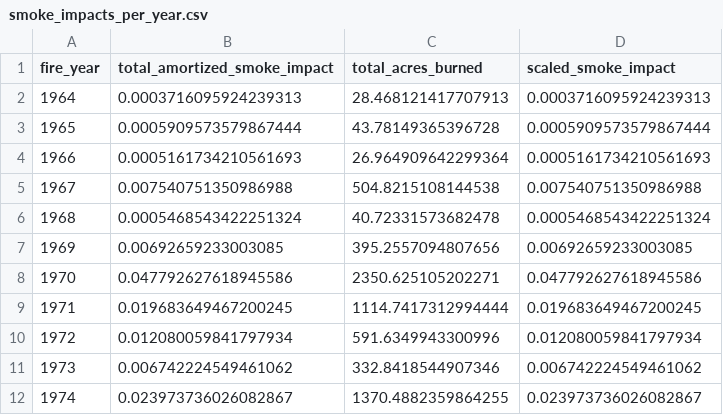
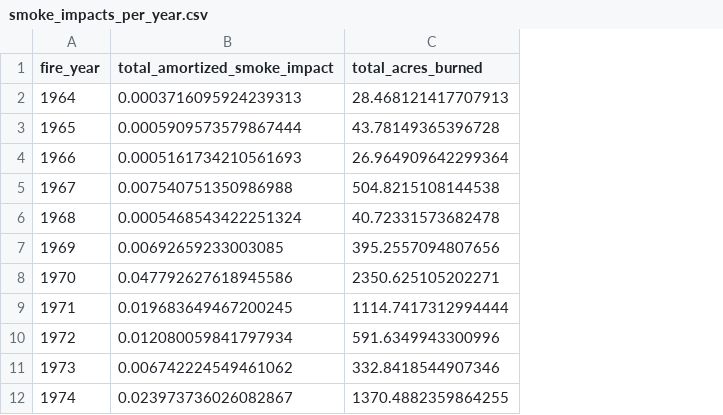
Before and after one commit to debsubdavis/data512-project, a CSV file: intermediate/stage1-output/smoke_impacts_per_year.csv, drawn as a sheet; only a part is shown; the diff names each change by its address in the sheet, - before the commit and + after, or states it on an @@ line.

Commit message:
before making changes to cumulative instead of amortized

```diff
--- a/intermediate/stage1-output/smoke_impacts_per_year.csv
+++ b/intermediate/stage1-output/smoke_impacts_per_year.csv
-column D (scaled_smoke_impact), rows 2-12: 0.0003716095924239313 | 0.0005909573579867444 | 0.0005161734210561693 | 0.007540751350986988 | 0.0005468543422251324 | 0.00692659233003085 | 0.047792627618945586 | 0.019683649467200245 | 0.012080059841797934 | 0.006742224549461062 | 0.023973736026082867
```
Also changed, not shown: 1 other file.
